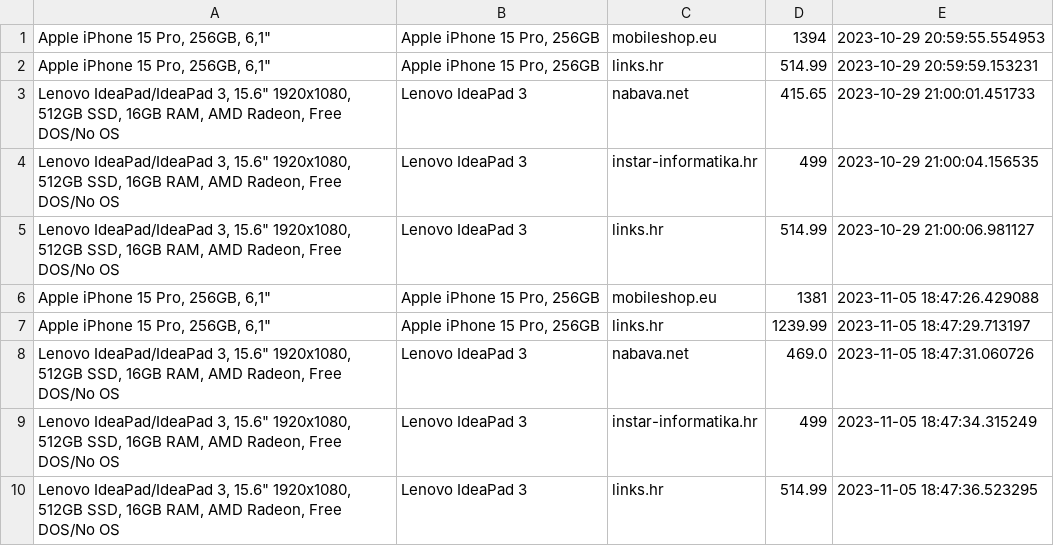
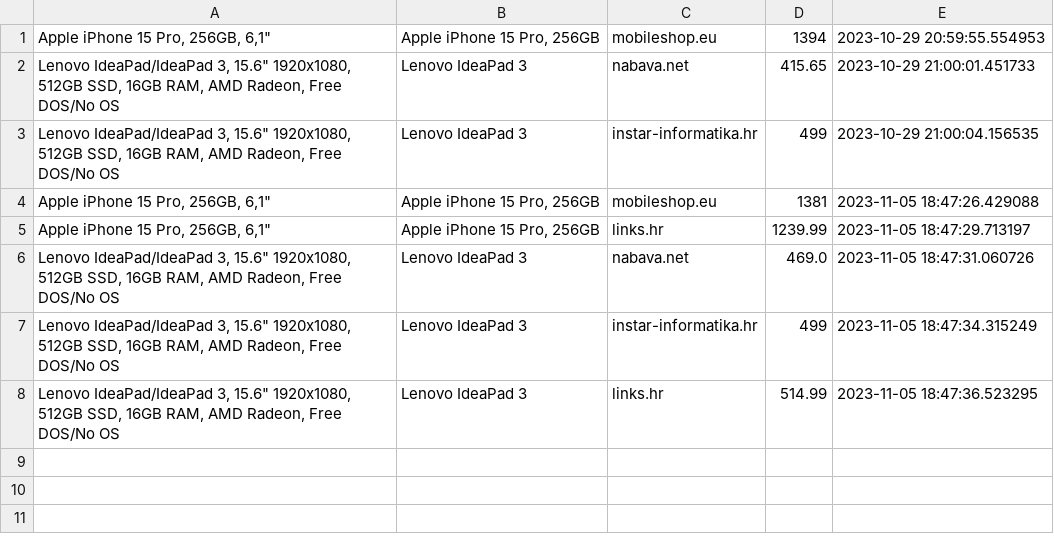
Before and after one commit to andhrelja/price_scraper, a CSV file: data/product.csv, drawn as a sheet; the diff names each change by its address in the sheet, - before the commit and + after, or states it on an @@ line.

```diff
--- a/data/product.csv
+++ b/data/product.csv
-row 2: Apple iPhone 15 Pro, 256GB, 6,1" | Apple iPhone 15 Pro, 256GB | links.hr | 514.99 | 2023-10-29 20:59:59.153231
-row 5: Lenovo IdeaPad/IdeaPad 3, 15.6" 1920x1080, 512GB SSD, 16GB RAM, AMD Radeon, Free DOS/No OS | Lenovo IdeaPad 3 | links.hr | 514.99 | 2023-10-29 21:00:06.981127
```
Also changed, not shown: 3 other files.
